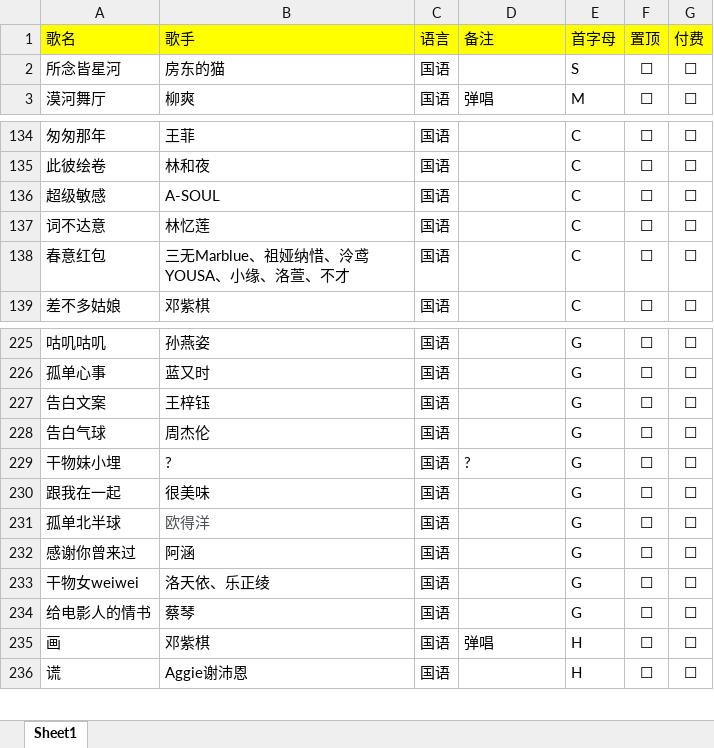
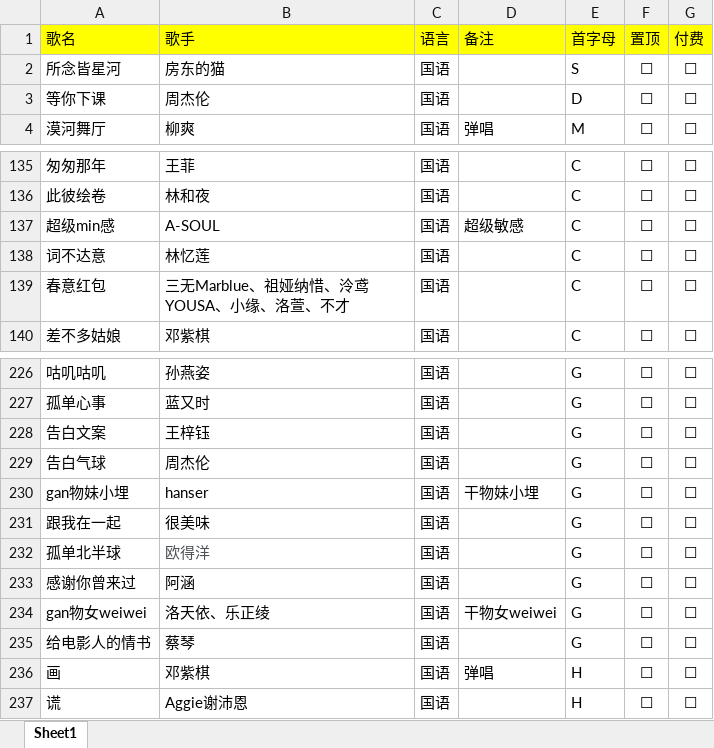
Before and after one commit to alan314m/song-list-of-nanakaie, an Excel workbook: music_list_7.xlsx, sheet Sheet1, drawn as a sheet; only a part is shown, gaps mark what is left out; values as stored, in another font and other column widths than the file's, no borders; addresses are those after the commit; the diff names each change by its address in the sheet, - before the commit and + after, or states it on an @@ line.

Commit message:
updated song list 2022/3/8

```diff
--- a/music_list_7.xlsx (sheet Sheet1)
+++ b/music_list_7.xlsx (sheet Sheet1)
+row 3: 等你下课 | 周杰伦 | 国语 |  | D | ☐ | ☐
-A137 (歌名): 超级敏感
+A137 (歌名): 超级min感
-D137 (备注): (empty)
+D137 (备注): 超级敏感
-A230 (歌名): 干物妹小埋
+A230 (歌名): gan物妹小埋
-B230 (歌手): ?
+B230 (歌手): hanser
-D230 (备注): ?
+D230 (备注): 干物妹小埋
-A234 (歌名): 干物女weiwei
+A234 (歌名): gan物女weiwei
-D234 (备注): (empty)
+D234 (备注): 干物女weiwei
```
Also changed, not shown: 2 other files.
